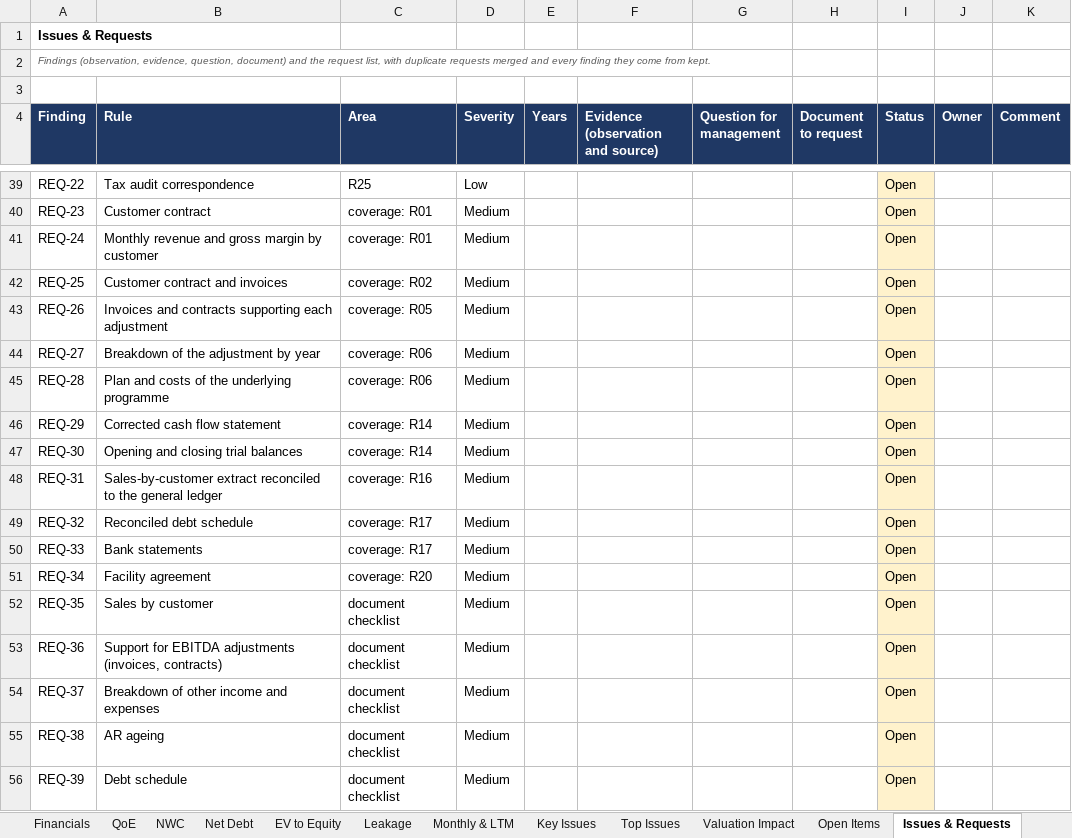
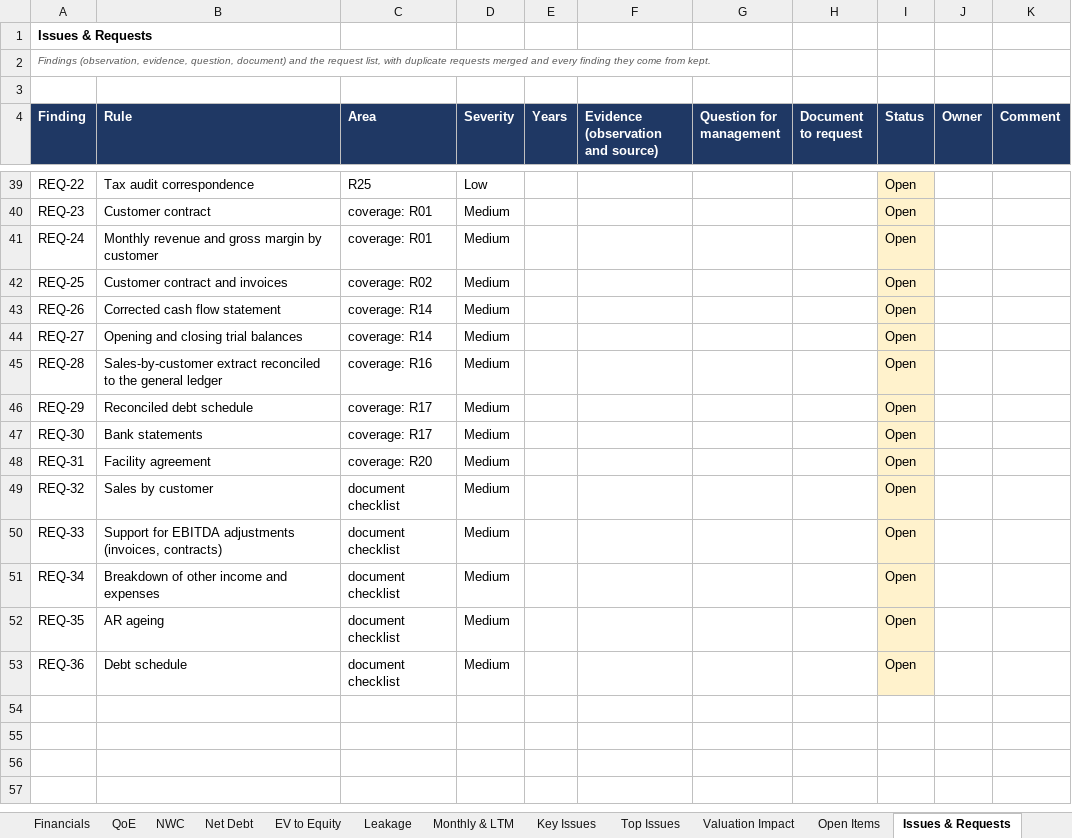
Before and after one commit to MItchell1970/dd-assistant, an Excel workbook: docs/examples/toyota-caetano/databook.xlsx, sheet Issues & Requests, drawn as a sheet; only a part is shown, gaps mark what is left out; values as stored, in another font and other column widths than the file's, no borders; the diff names each change by its address in the sheet, - before the commit and + after, or states it on an @@ line.

```diff
--- a/docs/examples/toyota-caetano/databook.xlsx (sheet Issues & Requests)
+++ b/docs/examples/toyota-caetano/databook.xlsx (sheet Issues & Requests)
-B43 (Rule): Invoices and contracts supporting each adjustment
+B43 (Rule): Corrected cash flow statement
-C43 (Area): coverage: R05
+C43 (Area): coverage: R14
-B44 (Rule): Breakdown of the adjustment by year
+B44 (Rule): Opening and closing trial balances
-C44 (Area): coverage: R06
+C44 (Area): coverage: R14
-B45 (Rule): Plan and costs of the underlying programme
+B45 (Rule): Sales-by-customer extract reconciled to the general ledger
-C45 (Area): coverage: R06
+C45 (Area): coverage: R16
-B46 (Rule): Corrected cash flow statement
+B46 (Rule): Reconciled debt schedule
-C46:C47 (Area): coverage: R14
+C46:C47 (Area): coverage: R17
-B47 (Rule): Opening and closing trial balances
+B47 (Rule): Bank statements
-B48 (Rule): Sales-by-customer extract reconciled to the general ledger
+B48 (Rule): Facility agreement
-C48 (Area): coverage: R16
+C48 (Area): coverage: R20
-B49 (Rule): Reconciled debt schedule
+B49 (Rule): Sales by customer
-C49:C50 (Area): coverage: R17
+C49:C50 (Area): document checklist
-B50 (Rule): Bank statements
+B50 (Rule): Support for EBITDA adjustments (invoices, contracts)
-B51 (Rule): Facility agreement
+B51 (Rule): Breakdown of other income and expenses
-C51 (Area): coverage: R20
+C51 (Area): document checklist
-B52 (Rule): Sales by customer
+B52 (Rule): AR ageing
-B53 (Rule): Support for EBITDA adjustments (invoices, contracts)
+B53 (Rule): Debt schedule
-row 54: REQ-37 | Breakdown of other income and expenses | document checklist | Medium |  |  |  |  | Open
-row 55: REQ-38 | AR ageing | document checklist | Medium |  |  |  |  | Open
-row 56: REQ-39 | Debt schedule | document checklist | Medium |  |  |  |  | Open
```
Also changed, not shown: sheet Open Items, sheet Read Me, sheet Executive Summary, sheet Top Issues, sheet Checks, docs/examples/corticeira-amorim/databook.xlsx, docs/examples/tap/databook.xlsx, 24 other files.
